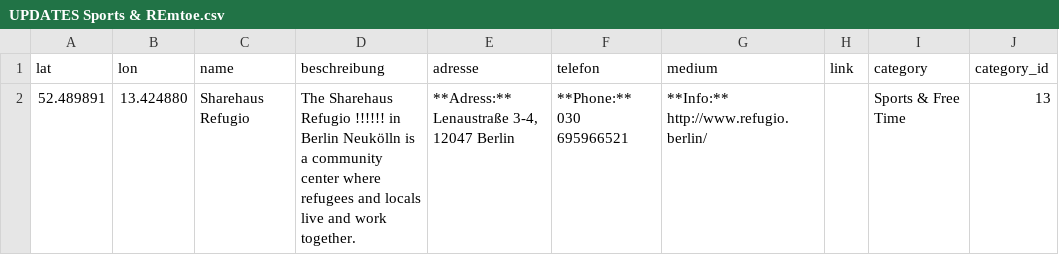
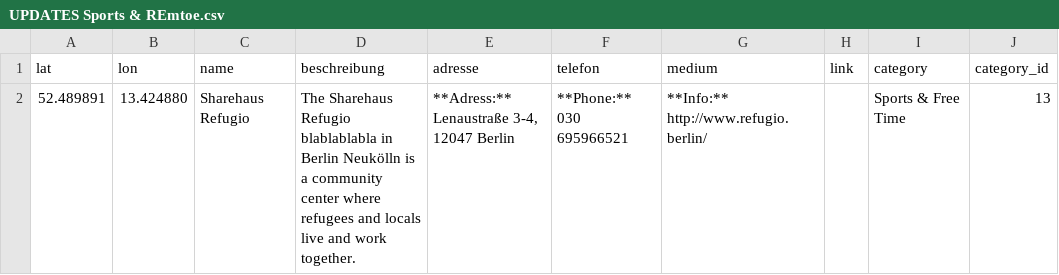
Before and after one commit to KBB-GmbH/ArrivingInBerlin-aggregator, a CSV file: UPDATES Sports & REmtoe.csv, drawn as a sheet.

Commit message:
Update UPDATES Sports & REmtoe.csv

```diff
--- a/UPDATES Sports & REmtoe.csv
+++ b/UPDATES Sports & REmtoe.csv
@@ -1,2 +1,2 @@
 lat,lon,name,beschreibung,adresse,telefon,medium,link,category,category_id
-52.489891,13.424880,Sharehaus Refugio,The Sharehaus Refugio !!!!!! in Berlin Neukölln is a community center where refugees and locals live and work together.,"**Adress:** Lenaustraße 3-4, 12047 Berlin",**Phone:** 030 695966521,**Info:** http://www.refugio.berlin/,,Sports & Free Time,13
+52.489891,13.424880,Sharehaus Refugio,The Sharehaus Refugio blablablabla in Berlin Neukölln is a community center where refugees and locals live and work together.,"**Adress:** Lenaustraße 3-4, 12047 Berlin",**Phone:** 030 695966521,**Info:** http://www.refugio.berlin/,,Sports & Free Time,13
```
